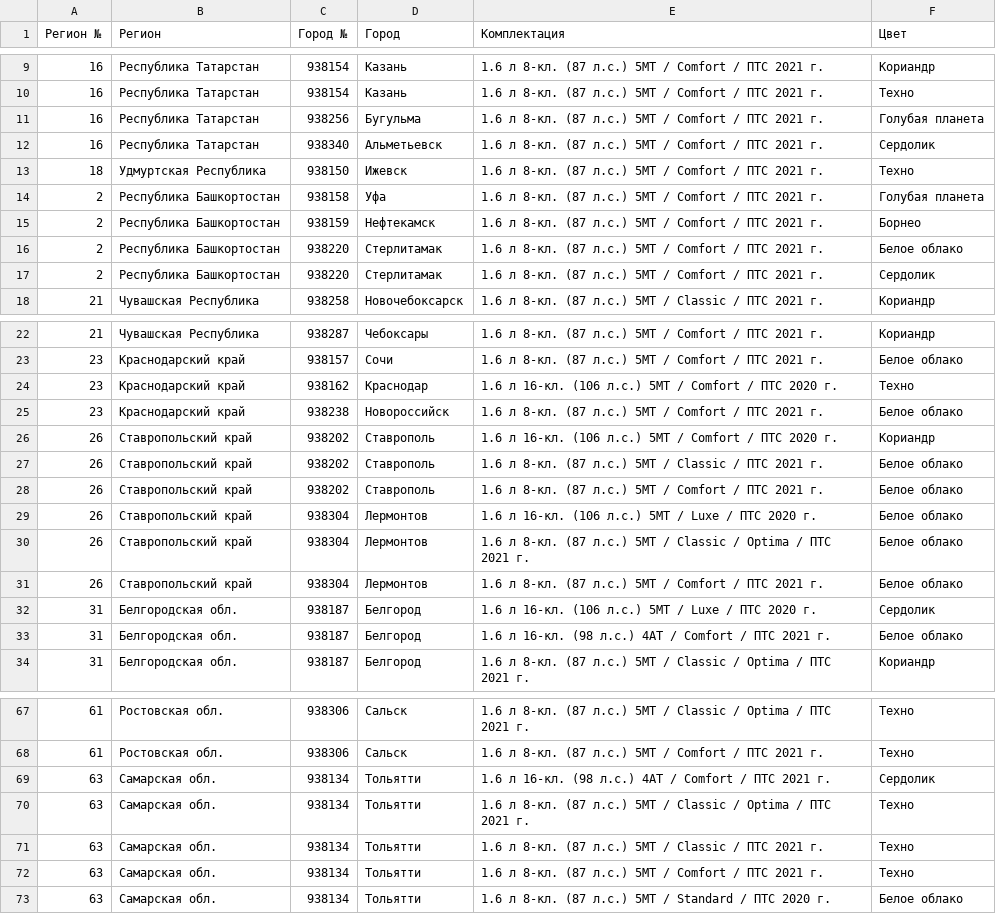
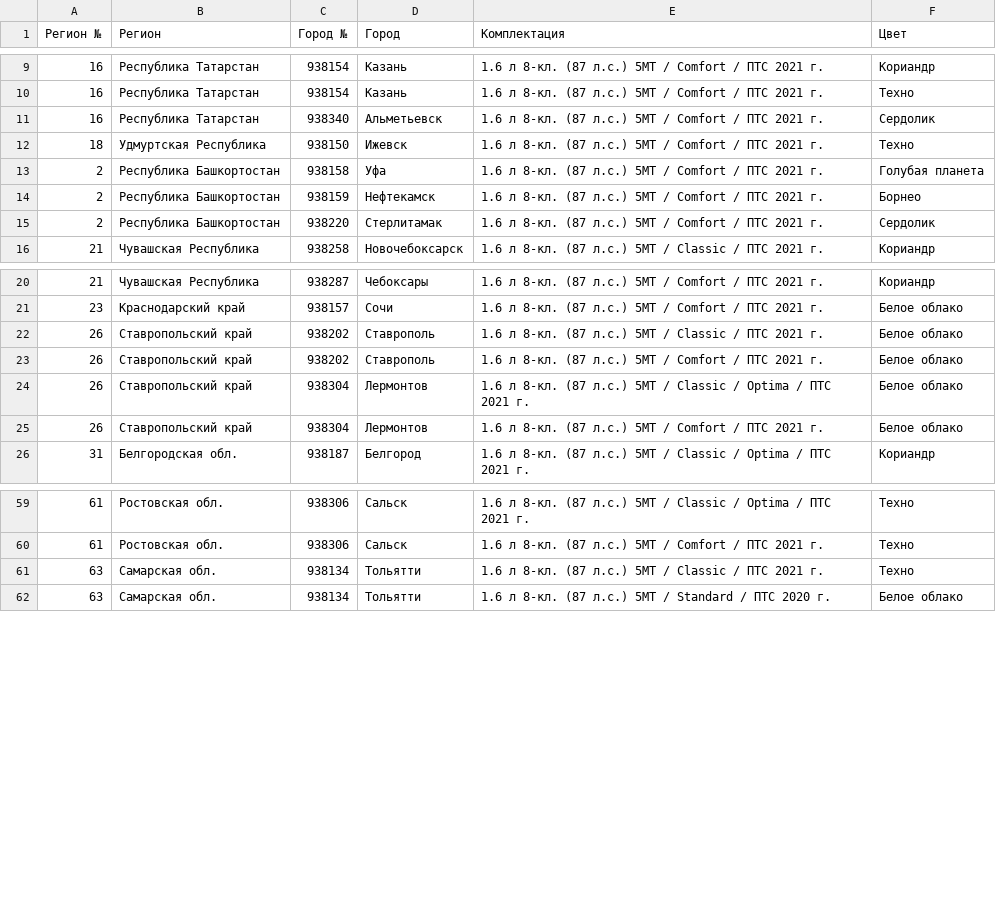
Before and after one commit to kafeg/ladacsv, a CSV file: granta_hatchback.csv, drawn as a sheet; only a part is shown, gaps mark what is left out; removed rows and columns are numbered as before the commit, all else as after; the diff covers the shown part only; the diff names each change by its address in the sheet, - before the commit and + after, or states it on an @@ line.

```diff
--- a/granta_hatchback.csv
+++ b/granta_hatchback.csv
-row 11: 16 | Республика Татарстан | 938256 | Бугульма | 1.6 л 8-кл. (87 л.с.) 5МТ / Comfort / ПТС 2021 г. | Голубая планета
-row 16: 2 | Республика Башкортостан | 938220 | Стерлитамак | 1.6 л 8-кл. (87 л.с.) 5МТ / Comfort / ПТС 2021 г. | Белое облако
-row 24: 23 | Краснодарский край | 938162 | Краснодар | 1.6 л 16-кл. (106 л.с.) 5МТ / Comfort / ПТС 2020 г. | Техно
-row 25: 23 | Краснодарский край | 938238 | Новороссийск | 1.6 л 8-кл. (87 л.с.) 5МТ / Comfort / ПТС 2021 г. | Белое облако
-row 26: 26 | Ставропольский край | 938202 | Ставрополь | 1.6 л 16-кл. (106 л.с.) 5МТ / Comfort / ПТС 2020 г. | Кориандр
-row 29: 26 | Ставропольский край | 938304 | Лермонтов | 1.6 л 16-кл. (106 л.с.) 5МТ / Luxe / ПТС 2020 г. | Белое облако
-row 32: 31 | Белгородская обл. | 938187 | Белгород | 1.6 л 16-кл. (106 л.с.) 5МТ / Luxe / ПТС 2020 г. | Сердолик
-row 33: 31 | Белгородская обл. | 938187 | Белгород | 1.6 л 16-кл. (98 л.с.) 4АТ / Comfort / ПТС 2021 г. | Белое облако
-row 69: 63 | Самарская обл. | 938134 | Тольятти | 1.6 л 16-кл. (98 л.с.) 4АТ / Comfort / ПТС 2021 г. | Сердолик
-row 70: 63 | Самарская обл. | 938134 | Тольятти | 1.6 л 8-кл. (87 л.с.) 5МТ / Classic / Optima / ПТС 2021 г. | Техно
-row 72: 63 | Самарская обл. | 938134 | Тольятти | 1.6 л 8-кл. (87 л.с.) 5МТ / Comfort / ПТС 2021 г. | Техно
```
Also changed, not shown: 1 added row and 2 removed rows elsewhere in this file, granta_liftback.csv, granta_sedan.csv, 21 other files.
